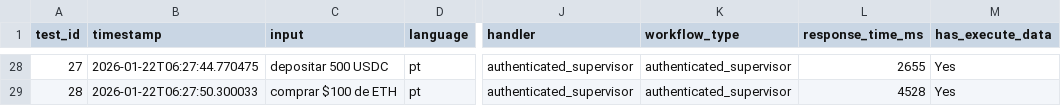
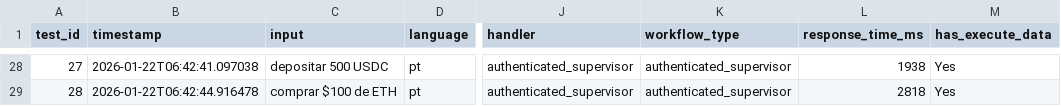
Before and after one commit to fabian416/anvil_backend, a CSV file: docs/output/user_workflows.csv, drawn as a sheet; only a part is shown, gaps mark what is left out; the diff covers the shown part only; the diff names each change by its address in the sheet, - before the commit and + after, or states it on an @@ line.

```diff
--- a/docs/output/user_workflows.csv
+++ b/docs/output/user_workflows.csv
-B28 (timestamp): 2026-01-22T06:27:44.770475
+B28 (timestamp): 2026-01-22T06:42:41.097038
-L28 (response_time_ms): 2655
+L28 (response_time_ms): 1938
-B29 (timestamp): 2026-01-22T06:27:50.300033
+B29 (timestamp): 2026-01-22T06:42:44.916478
-L29 (response_time_ms): 4528
+L29 (response_time_ms): 2818
```
Also changed, not shown: 63 edited cells elsewhere in this file, 5 other files.
